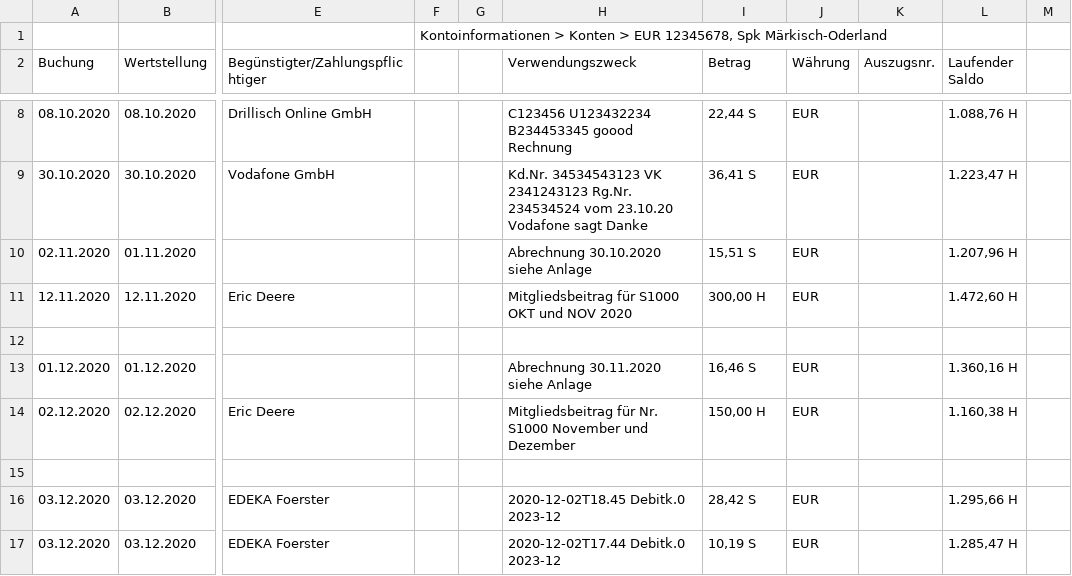
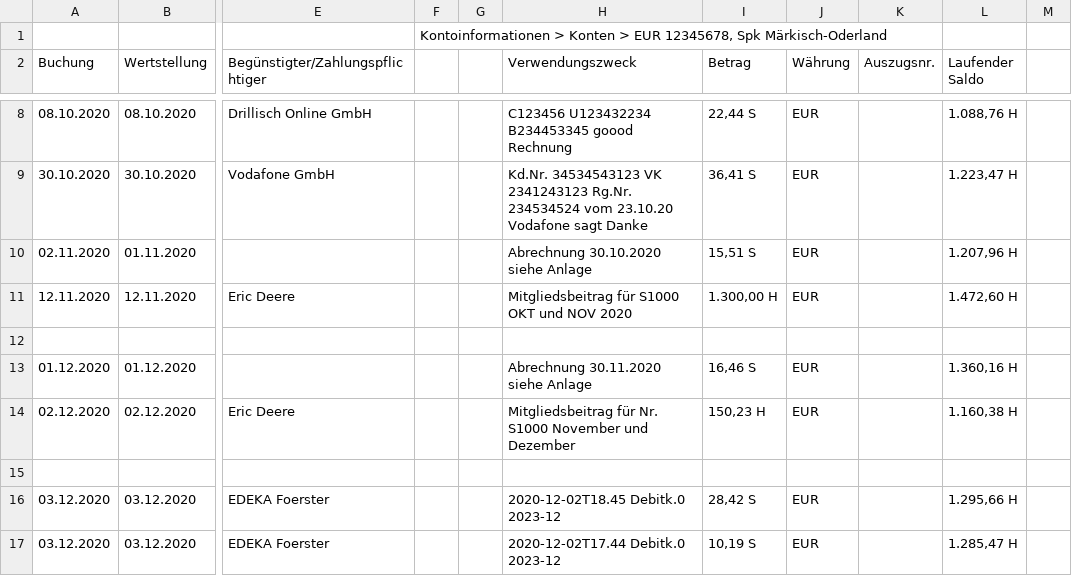
Before and after one commit to SoLaDi/soladi, a CSV file: resources/kontoauszug_sparkasse.csv, drawn as a sheet; only a part is shown, gaps mark what is left out; the diff names each change by its address in the sheet, - before the commit and + after, or states it on an @@ line.

```diff
--- a/resources/kontoauszug_sparkasse.csv
+++ b/resources/kontoauszug_sparkasse.csv
-I11 (Betrag): 300,00 H
+I11 (Betrag): 1.300,00 H
-I14 (Betrag): 150,00 H
+I14 (Betrag): 150,23 H
```
Also changed, not shown: 1 other file.
